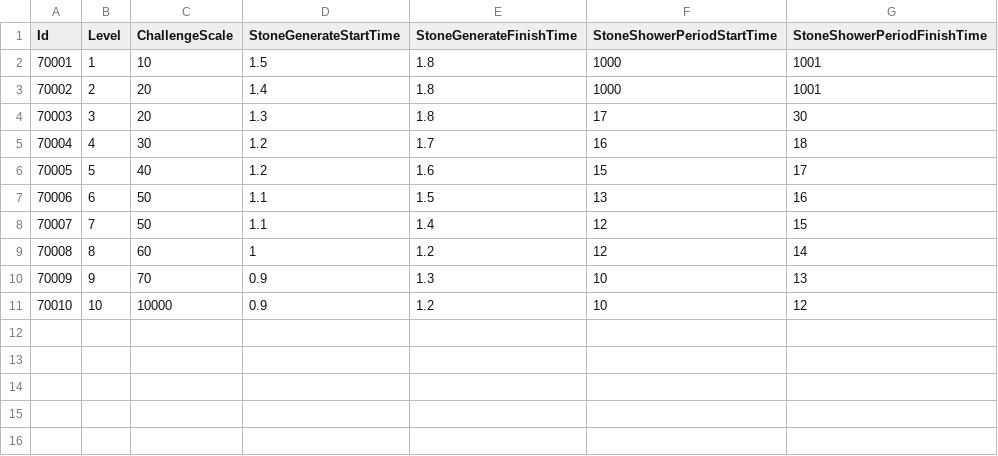
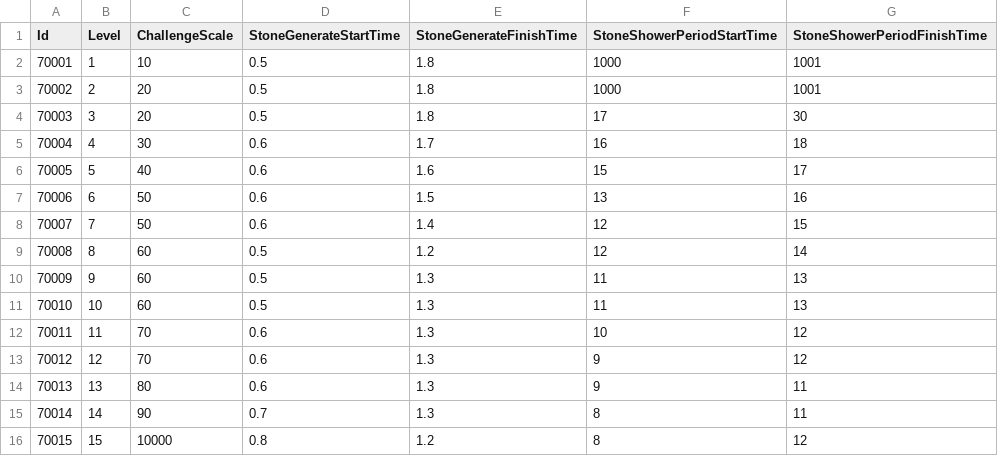
Before and after one commit to TeamCreams/DoodleJump, a CSV file: UIStudy/Assets/@Resources/Data/ExcelData/DifficultySettingsData.csv, drawn as a sheet.

```diff
--- a/UIStudy/Assets/@Resources/Data/ExcelData/DifficultySettingsData.csv
+++ b/UIStudy/Assets/@Resources/Data/ExcelData/DifficultySettingsData.csv
@@ -1,11 +1,16 @@
 Id,Level,ChallengeScale,StoneGenerateStartTime,StoneGenerateFinishTime,StoneShowerPeriodStartTime,StoneShowerPeriodFinishTime
-70001,1,10,1.5,1.8,1000,1001
-70002,2,20,1.4,1.8,1000,1001
-70003,3,20,1.3,1.8,17,30
-70004,4,30,1.2,1.7,16,18
-70005,5,40,1.2,1.6,15,17
-70006,6,50,1.1,1.5,13,16
-70007,7,50,1.1,1.4,12,15
-70008,8,60,1,1.2,12,14
-70009,9,70,0.9,1.3,10,13
-70010,10,10000,0.9,1.2,10,12
+70001,1,10,0.5,1.8,1000,1001
+70002,2,20,0.5,1.8,1000,1001
+70003,3,20,0.5,1.8,17,30
+70004,4,30,0.6,1.7,16,18
+70005,5,40,0.6,1.6,15,17
+70006,6,50,0.6,1.5,13,16
+70007,7,50,0.6,1.4,12,15
+70008,8,60,0.5,1.2,12,14
+70009,9,60,0.5,1.3,11,13
+70010,10,60,0.5,1.3,11,13
+70011,11,70,0.6,1.3,10,12
+70012,12,70,0.6,1.3,9,12
+70013,13,80,0.6,1.3,9,11
+70014,14,90,0.7,1.3,8,11
+70015,15,10000,0.8,1.2,8,12
```
Also changed, not shown: UIStudy/Assets/@Resources/Data/ExcelData/._DifficultySettingsData.csv, 19 other files.
